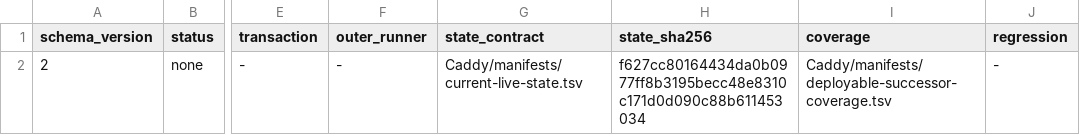
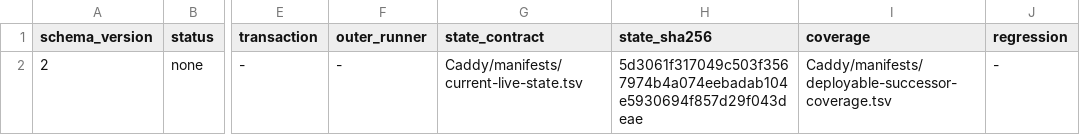
Before and after one commit to Racerx323/homelab-server-configs, a TSV file: Caddy/manifests/deployable-successor.tsv, drawn as a sheet; only a part is shown, gaps mark what is left out; the diff names each change by its address in the sheet, - before the commit and + after, or states it on an @@ line.

```diff
--- a/Caddy/manifests/deployable-successor.tsv
+++ b/Caddy/manifests/deployable-successor.tsv
-H2 (state_sha256): f627cc80164434da0b0977ff8b3195becc48e8310c171d0d090c88b611453034
+H2 (state_sha256): 5d3061f317049c503f3567974b4a074eebadab104e5930694f857d29f043deae
```
Also changed, not shown: Caddy/manifests/accepted-live-artifacts.tsv, Caddy/manifests/current-live-state.tsv, 12 other files.
